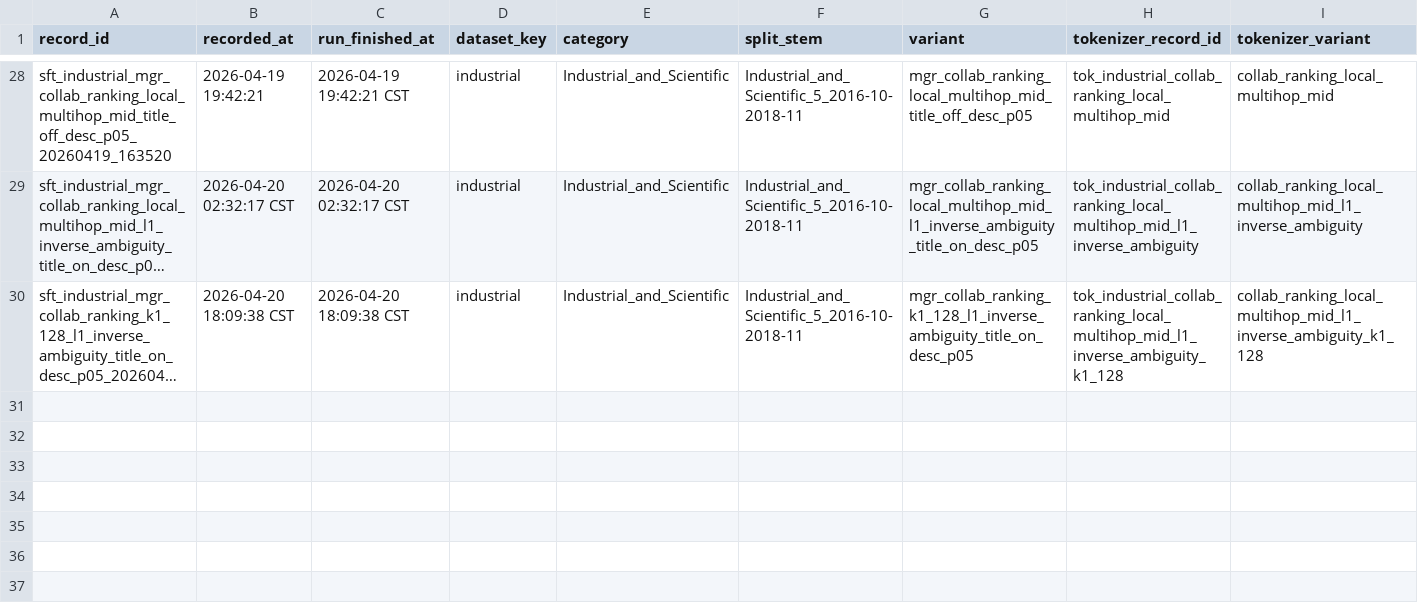
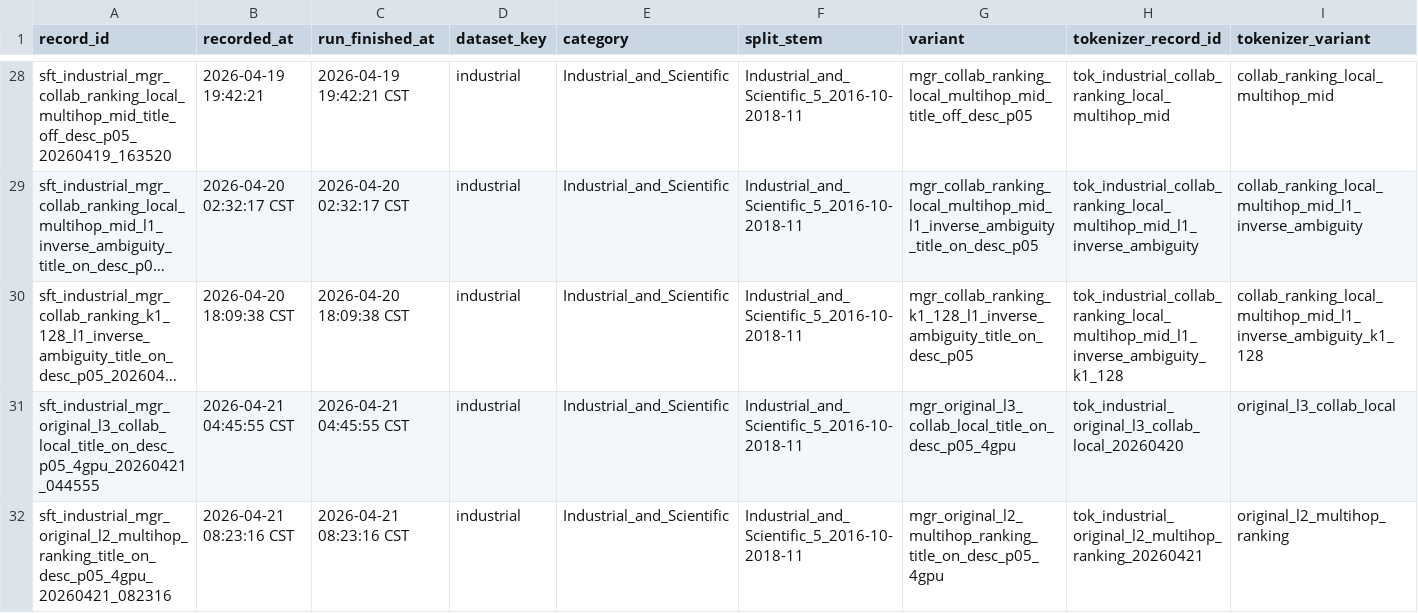
Before and after one commit to OHHHHHHei/OneRec, a CSV file: research-progress-log/experiment_registry/sft_registry.csv, drawn as a sheet; only a part is shown, gaps mark what is left out; long unchanged cells end in …; rows hold the shown columns only; the diff names each change by its address in the sheet, - before the commit and + after, or states it on an @@ line.

Commit message:
Add training and evaluation scripts for various models in the experiment manager
- Created scripts for training and generating outputs for the following models:
  - Original L2 Ambiguity Aware
  - Original L2 Ranking Ambiguity Aware
  - Original L3 Ambiguity Aware
  - QCR L2 Conflict Ranking
  - V2 L1Cap128

- Added tmux launch scripts for managing sessions for each model's training and evaluation processes.
- Implemented data preparation and logging mechanisms to track progress and outputs.

```diff
--- a/research-progress-log/experiment_registry/sft_registry.csv
+++ b/research-progress-log/experiment_registry/sft_registry.csv
+row 31: sft_industrial_mgr_original_l3_collab_local_title_on_desc_p05_4gpu_20260421_044555 | 2026-04-21 04:45:55 CST | 2026-04-21 04:45:55 CST | industrial | Industrial_and_Scientific | Industrial_and_Scientific_5_2016-10-2018-11 | mgr_original_l3_collab_local_title_on_desc_p05_4gpu | tok_industrial_original_l3_collab_local_20260420 | original_l3_collab_local
+row 32: sft_industrial_mgr_original_l2_multihop_ranking_title_on_desc_p05_4gpu_20260421_082316 | 2026-04-21 08:23:16 CST | 2026-04-21 08:23:16 CST | industrial | Industrial_and_Scientific | Industrial_and_Scientific_5_2016-10-2018-11 | mgr_original_l2_multihop_ranking_title_on_desc_p05_4gpu | tok_industrial_original_l2_multihop_ranking_20260421 | original_l2_multihop_ranking
```
Also changed, not shown: research-progress-log/experiment_registry/downstream_scoreboard.csv, 49 other files.
